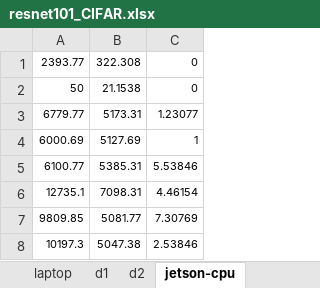
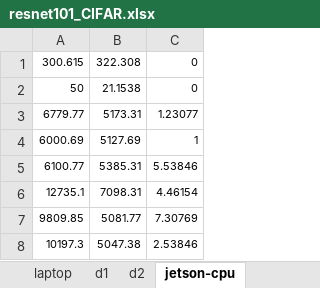
Before and after one commit to jtirana98/SFL-workflow-optimization, an Excel workbook: real_data/resnet101_CIFAR.xlsx, sheet jetson-cpu, drawn as a sheet; only a part is shown; values as stored, in another font and other column widths than the file's, no borders; the diff names each change by its address in the sheet, - before the commit and + after, or states it on an @@ line.

```diff
--- a/real_data/resnet101_CIFAR.xlsx (sheet jetson-cpu)
+++ b/real_data/resnet101_CIFAR.xlsx (sheet jetson-cpu)
-A1: 2393.77
+A1: 300.615
```
Also changed, not shown: sheet memory, real_data/vgg19_CIFAR.xlsx, 7 other files.
